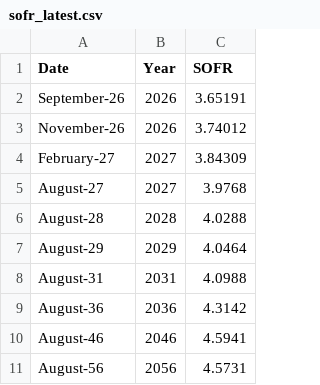
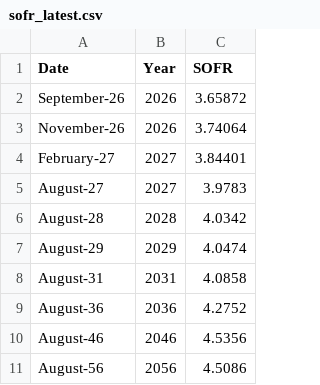
Before and after one commit to acarras92/sofr-dashboard, a CSV file: data/sofr_latest.csv, drawn as a sheet.

```diff
--- a/data/sofr_latest.csv
+++ b/data/sofr_latest.csv
@@ -1,11 +1,11 @@
 Date,Year,SOFR
-September-26,2026,3.65191
-November-26,2026,3.74012
-February-27,2027,3.84309
-August-27,2027,3.9768
-August-28,2028,4.0288
-August-29,2029,4.0464
-August-31,2031,4.0988
-August-36,2036,4.3142
-August-46,2046,4.5941
-August-56,2056,4.5731
+September-26,2026,3.65872
+November-26,2026,3.74064
+February-27,2027,3.84401
+August-27,2027,3.9783
+August-28,2028,4.0342
+August-29,2029,4.0474
+August-31,2031,4.0858
+August-36,2036,4.2752
+August-46,2046,4.5356
+August-56,2056,4.5086
```
Also changed, not shown: 2 other files.
